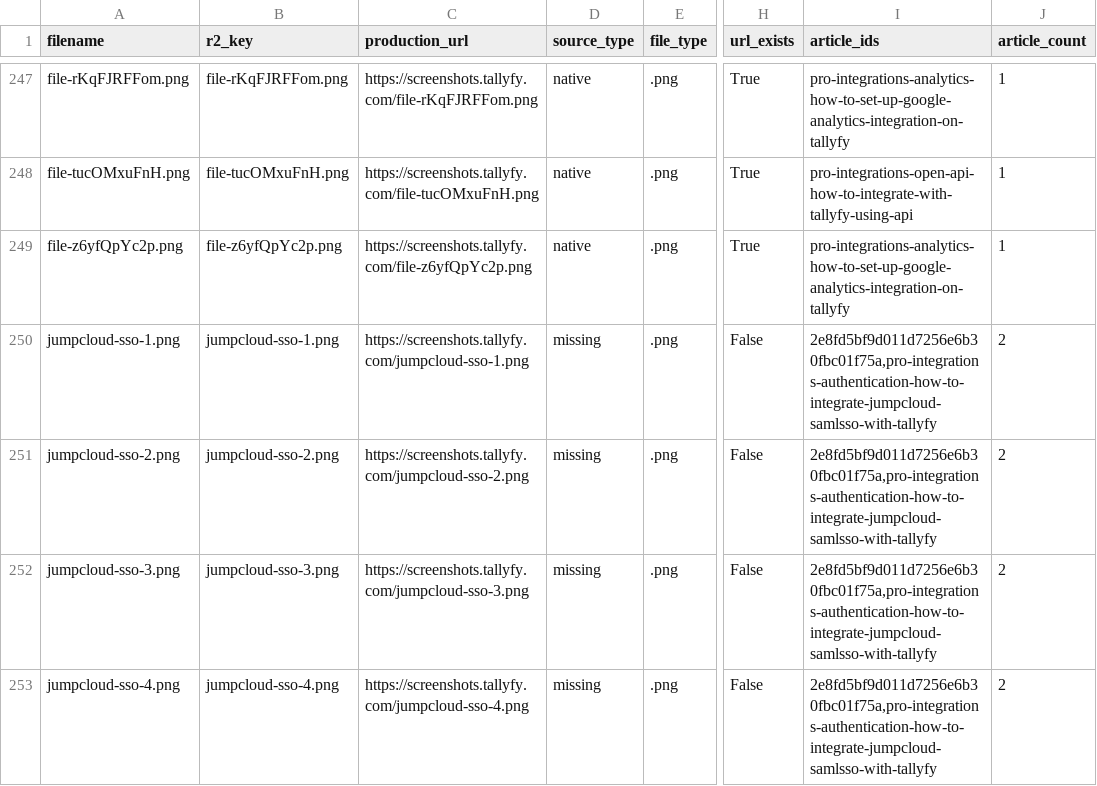
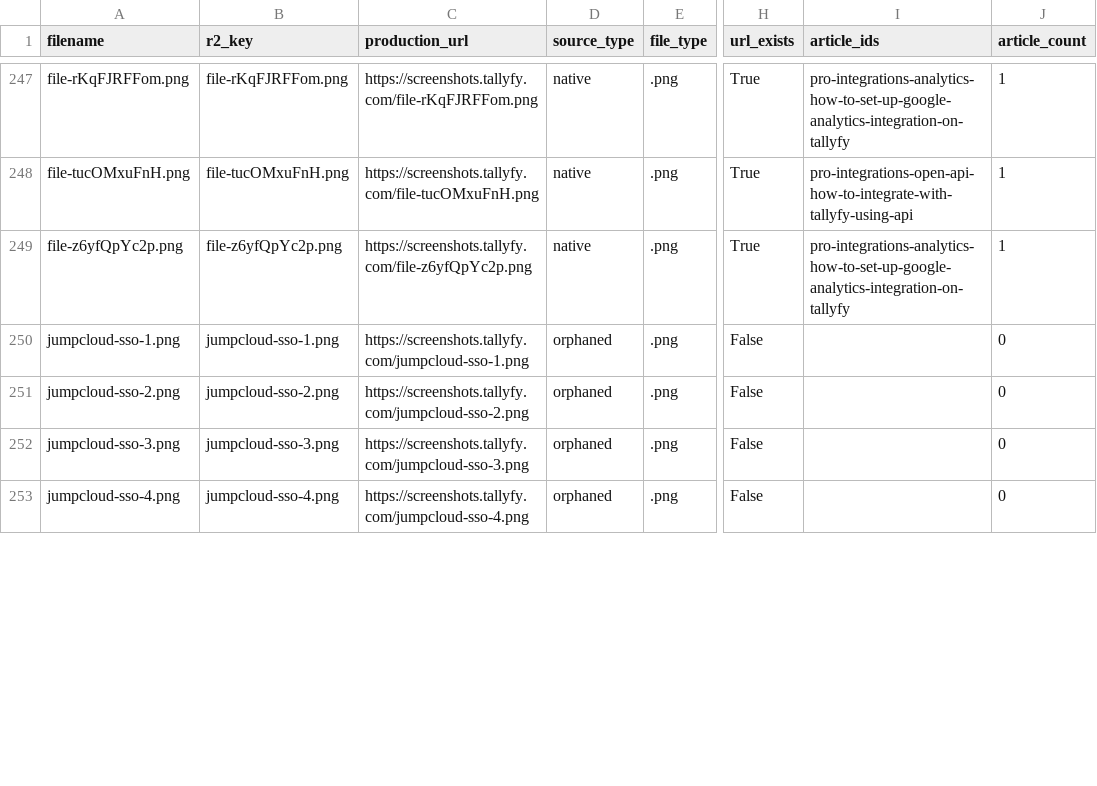
Before and after one commit to tallyfy/documentation, a CSV file: documentation_assets.csv, drawn as a sheet; only a part is shown, gaps mark what is left out; the diff covers the shown part only; the diff names each change by its address in the sheet, - before the commit and + after, or states it on an @@ line.

Commit message:
Mark the 11 third-party dead-screenshot rows orphaned in the CSV inventory
Before this session started, commit 4fa6f0495 pushed directly to staging
and removed all 11 third-party image references (JumpCloud Admin Portal
x7, Looker, Tableau Desktop x2, the Azure Keys and Endpoint page) plus
rewrote each surrounding step so it reads correctly without the picture.
That push never touched documentation_assets.csv, so the inventory still
said source_type=missing for all 11, and article_ids still pointed at
pages that no longer reference them.

This updates those 11 rows only, via AssetInventory.update_asset() so the
CSV keeps its tool-managed formatting: source_type becomes "orphaned"
(the field the audit tooling already recognizes for a row nothing
references), and article_ids/article_count are cleared to 0. url_exists
stays False and production_url is kept as-is, because the R2 object
really is still gone; only the reference side of reality changed.

Rows are not deleted. scripts/asset_management/audit_sync.py says
destructive inventory changes are report-only and gated to a human
decision, so marking orphaned rather than deleting keeps that gate intact
while still making the inventory match what is actually on the pages.

Re-derived with the repo's own scan_references(): before this session,
23 dead rows were referenced by a live page; after the direct push plus
this CSV update, 11 are (the Tallyfy-owned re-capture set, unchanged by
this PR). Also verified: all 11 production_urls still 404, a known-good
key still 200, a fabricated key still 404, and a base-filename search of
src/content/docs returns 0 hits for all 11 removed keys.

Part of #142

```diff
--- a/documentation_assets.csv
+++ b/documentation_assets.csv
-D250:D253 (source_type): missing
+D250:D253 (source_type): orphaned
-I250:I253 (article_ids): 2e8fd5bf9d011d7256e6b30fbc01f75a,pro-integrations-authentication-how-to-integrate-jumpcloud-samlsso-with-tallyfy
+I250:I253 (article_ids): (empty)
-J250:J253 (article_count): 2
+J250:J253 (article_count): 0
```
Also changed, not shown: 21 edited cells elsewhere in this file.
